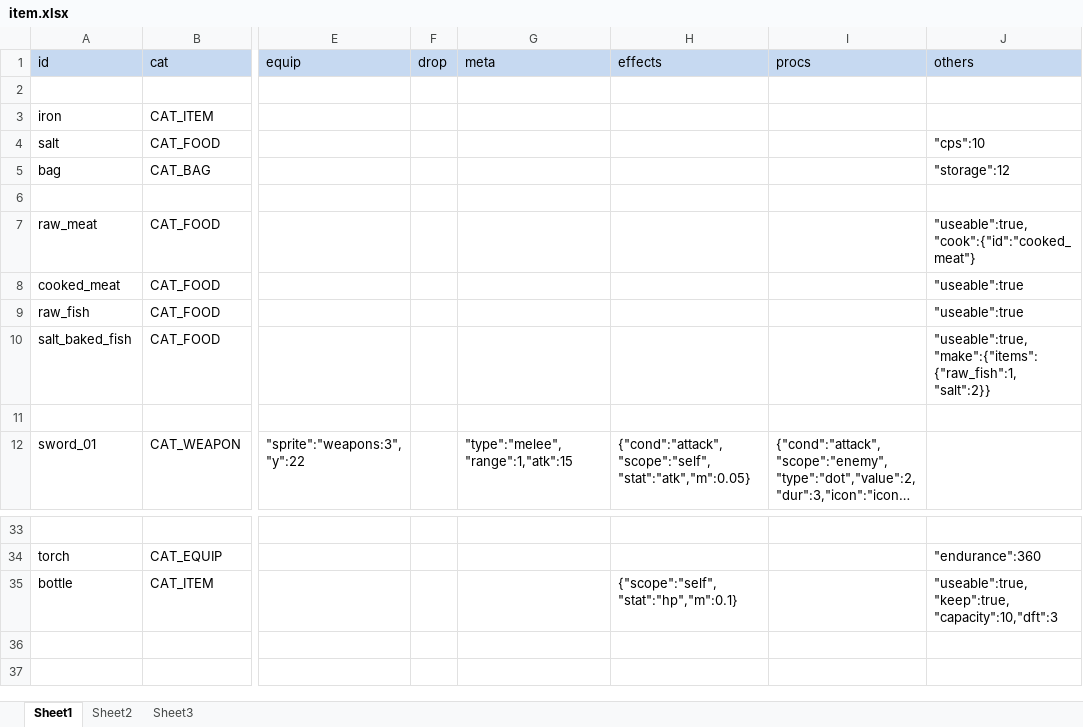
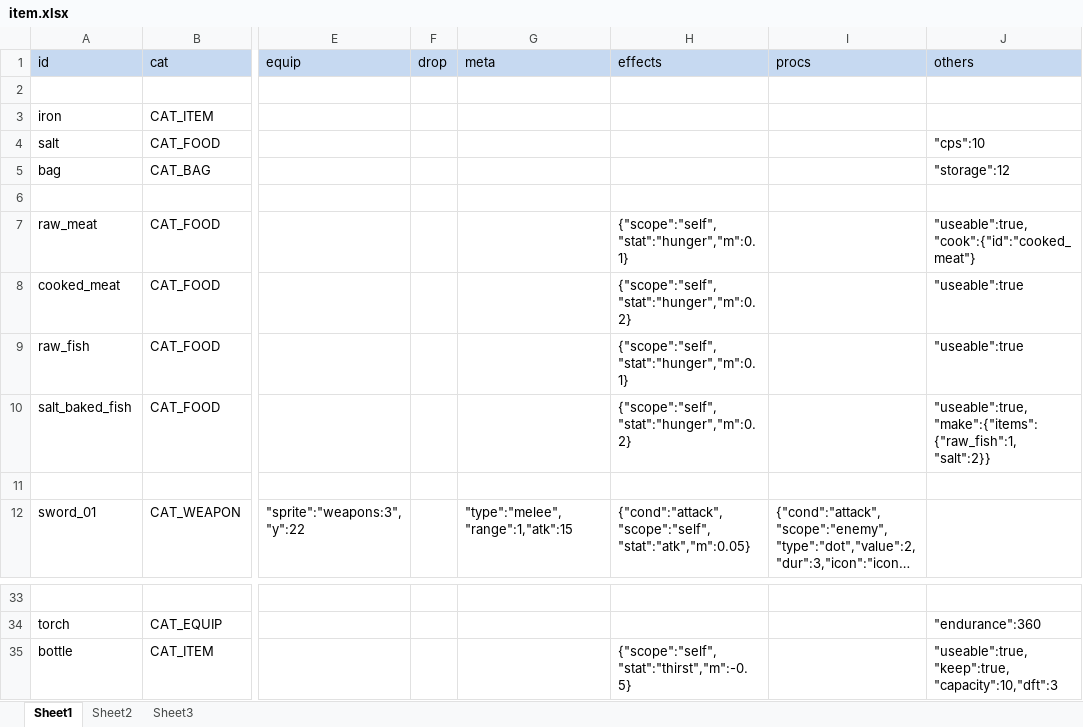
Before and after one commit to bwm0822/game_02, an Excel workbook: xls/item.xlsx, sheet Sheet1, drawn as a sheet; only a part is shown, gaps mark what is left out; long unchanged cells end in …; values as stored, in another font and other column widths than the file's, no borders; the diff names each change by its address in the sheet, - before the commit and + after, or states it on an @@ line.

```diff
--- a/xls/item.xlsx (sheet Sheet1)
+++ b/xls/item.xlsx (sheet Sheet1)
-H7 (effects): (empty)
+H7 (effects): {"scope":"self", "stat":"hunger","m":0.1}
-H8 (effects): (empty)
+H8 (effects): {"scope":"self", "stat":"hunger","m":0.2}
-H9 (effects): (empty)
+H9 (effects): {"scope":"self", "stat":"hunger","m":0.1}
-H10 (effects): (empty)
+H10 (effects): {"scope":"self", "stat":"hunger","m":0.2}
-H35 (effects): {"scope":"self", "stat":"hp","m":0.1}
+H35 (effects): {"scope":"self", "stat":"thirst","m":-0.5}
```
Also changed, not shown: xls/role.xlsx, 8 other files.
